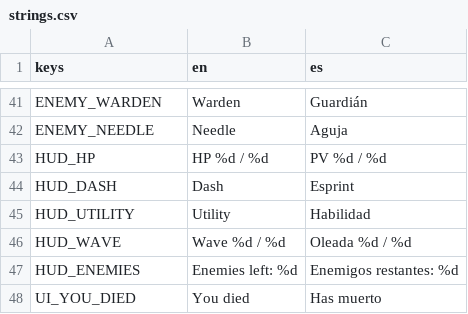
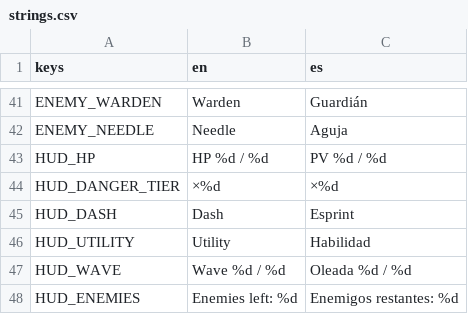
Before and after one commit to riusprime/zero-depth, a CSV file: locale/strings.csv, drawn as a sheet; only a part is shown, gaps mark what is left out; the shorter side is filled out with more unchanged rows; the diff names each change by its address in the sheet, - before the commit and + after, or states it on an @@ line.

```diff
--- a/locale/strings.csv
+++ b/locale/strings.csv
+row 44: HUD_DANGER_TIER | ×%d | ×%d
```
Also changed, not shown: 16 other files.
